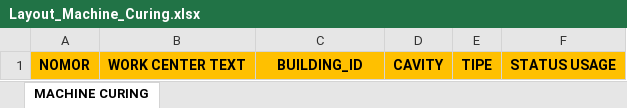
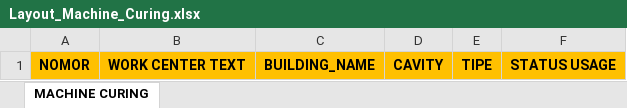
Before and after one commit to SeekorApel/sri_monthly_planning_fe, an Excel workbook: src/assets/Template Excel/Layout_Machine_Curing.xlsx, sheet MACHINE CURING, drawn as a sheet; values as stored, in another font and other column widths than the file's, no borders; the diff names each change by its address in the sheet, - before the commit and + after, or states it on an @@ line.

```diff
--- a/src/assets/Template Excel/Layout_Machine_Curing.xlsx (sheet MACHINE CURING)
+++ b/src/assets/Template Excel/Layout_Machine_Curing.xlsx (sheet MACHINE CURING)
-C1: BUILDING_ID
+C1: BUILDING_NAME
```
Also changed, not shown: src/assets/Template Excel/Layout_Building.xlsx, src/assets/Template Excel/Layout_ProductType.xlsx, 22 other files.
